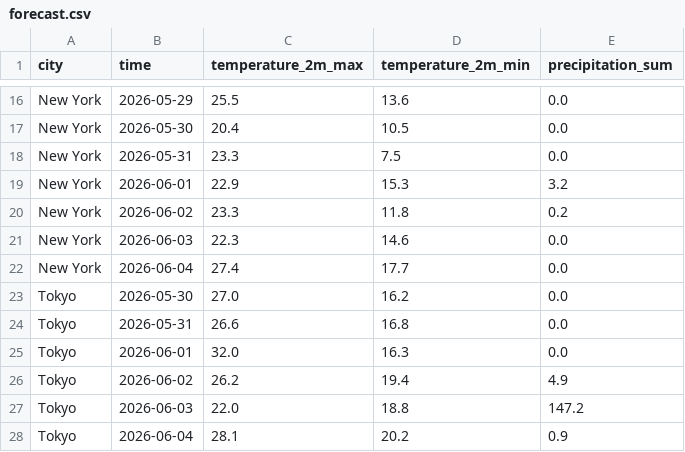
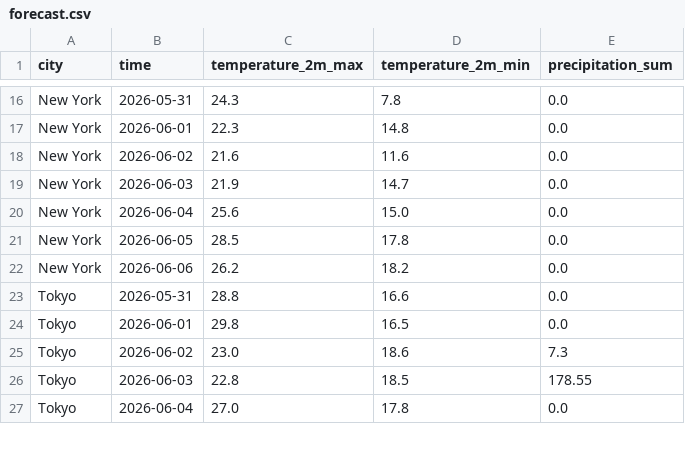
Before and after one commit to ChrisW09/Python-for-AI-Driven-Automation, a CSV file: 02_real_world_io/forecast.csv, drawn as a sheet; only a part is shown, gaps mark what is left out; removed rows and columns are numbered as before the commit, all else as after; the diff covers the shown part only; the diff names each change by its address in the sheet, - before the commit and + after, or states it on an @@ line.

```diff
--- a/02_real_world_io/forecast.csv
+++ b/02_real_world_io/forecast.csv
-B16 (time): 2026-05-29
+B16 (time): 2026-05-31
-C16 (temperature_2m_max): 25.5
+C16 (temperature_2m_max): 24.3
-D16 (temperature_2m_min): 13.6
+D16 (temperature_2m_min): 7.8
-B17 (time): 2026-05-30
+B17 (time): 2026-06-01
-C17 (temperature_2m_max): 20.4
+C17 (temperature_2m_max): 22.3
-D17 (temperature_2m_min): 10.5
+D17 (temperature_2m_min): 14.8
-B18 (time): 2026-05-31
+B18 (time): 2026-06-02
-C18 (temperature_2m_max): 23.3
+C18 (temperature_2m_max): 21.6
-D18 (temperature_2m_min): 7.5
+D18 (temperature_2m_min): 11.6
-row 19: New York | 2026-06-01 | 22.9 | 15.3 | 3.2
-row 20: New York | 2026-06-02 | 23.3 | 11.8 | 0.2
-C19 (temperature_2m_max): 22.3
+C19 (temperature_2m_max): 21.9
-D19 (temperature_2m_min): 14.6
+D19 (temperature_2m_min): 14.7
-C20 (temperature_2m_max): 27.4
+C20 (temperature_2m_max): 25.6
-D20 (temperature_2m_min): 17.7
+D20 (temperature_2m_min): 15.0
-row 23: Tokyo | 2026-05-30 | 27.0 | 16.2 | 0.0
+row 21: New York | 2026-06-05 | 28.5 | 17.8 | 0.0
+row 22: New York | 2026-06-06 | 26.2 | 18.2 | 0.0
-C23 (temperature_2m_max): 26.6
+C23 (temperature_2m_max): 28.8
-D23 (temperature_2m_min): 16.8
+D23 (temperature_2m_min): 16.6
-C24 (temperature_2m_max): 32.0
+C24 (temperature_2m_max): 29.8
-D24 (temperature_2m_min): 16.3
+D24 (temperature_2m_min): 16.5
-C25 (temperature_2m_max): 26.2
+C25 (temperature_2m_max): 23.0
-D25 (temperature_2m_min): 19.4
+D25 (temperature_2m_min): 18.6
-E25 (precipitation_sum): 4.9
+E25 (precipitation_sum): 7.3
-C26 (temperature_2m_max): 22.0
+C26 (temperature_2m_max): 22.8
-D26 (temperature_2m_min): 18.8
+D26 (temperature_2m_min): 18.5
-E26 (precipitation_sum): 147.2
+E26 (precipitation_sum): 178.55
-C27 (temperature_2m_max): 28.1
+C27 (temperature_2m_max): 27.0
-D27 (temperature_2m_min): 20.2
+D27 (temperature_2m_min): 17.8
-E27 (precipitation_sum): 0.9
+E27 (precipitation_sum): 0.0
```
Also changed, not shown: 5 added rows, 4 removed rows and 27 edited cells elsewhere in this file, 13 other files.
